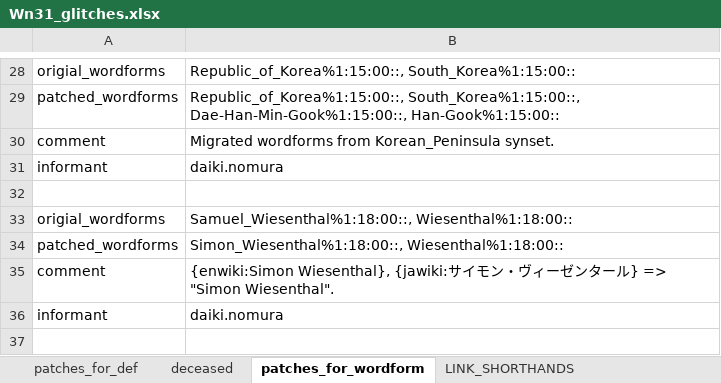
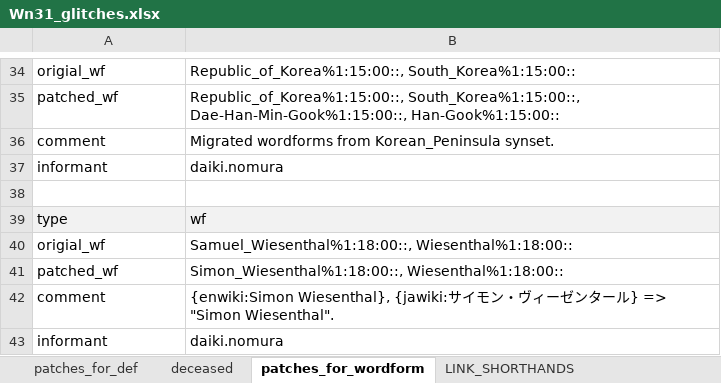
Before and after one commit to daikinomura/WordNet31_japanese_translation_base, an Excel workbook: src/Wn31_glitches.xlsx, sheet patches_for_wordform, drawn as a sheet; only a part is shown, gaps mark what is left out; values as stored, in another font and other column widths than the file's, no borders; addresses are those after the commit; the diff covers the shown part only; the diff names each change by its address in the sheet, - before the commit and + after, or states it on an @@ line.

```diff
--- a/src/Wn31_glitches.xlsx (sheet patches_for_wordform)
+++ b/src/Wn31_glitches.xlsx (sheet patches_for_wordform)
-A34: origial_wordforms
+A34: origial_wf
-A35: patched_wordforms
+A35: patched_wf
+row 39: type | wf
-A40: origial_wordforms
+A40: origial_wf
-A41: patched_wordforms
+A41: patched_wf
```
Also changed, not shown: 6 added rows and 10 edited cells elsewhere in this sheet, sheet patches_for_def, sheet patches_for_links, other sheet tabs, 5 other files.
